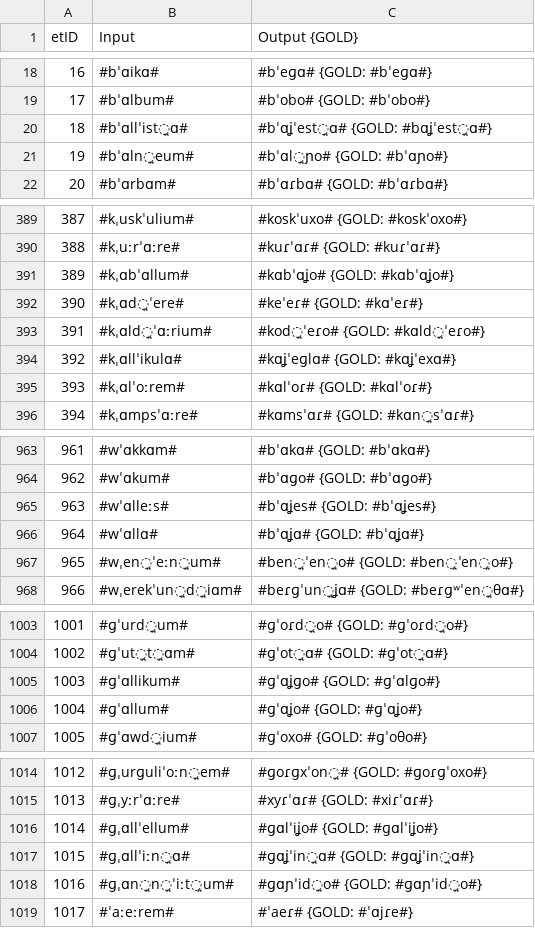
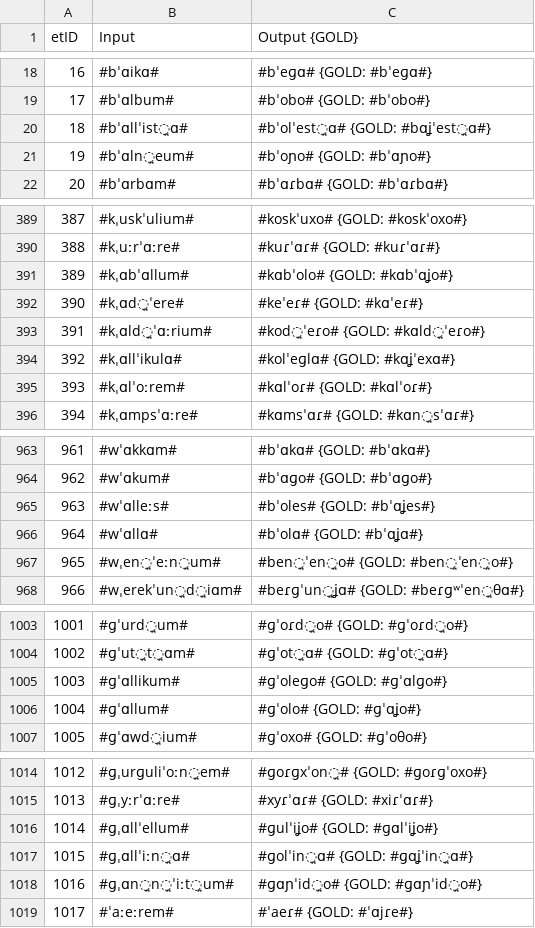
Before and after one commit to lfetting1/SpanishCFR, a CSV file: SpanishRunClayton/SpanishRunClayton_stagewise_output_graph.csv, drawn as a sheet; only a part is shown, gaps mark what is left out; the diff covers the shown part only.

```diff
--- a/SpanishRunClayton/SpanishRunClayton_stagewise_output_graph.csv
+++ b/SpanishRunClayton/SpanishRunClayton_stagewise_output_graph.csv
@@ -19,4 +19,4 @@ etID  | Input | Output {GOLD}
 17     | #bˈɑlbum# | #bˈobo# {GOLD: #bˈobo#}
-18     | #bˈɑllˈist̪ɑ# | #bˈɑʝˈest̪ɑ# {GOLD: #bɑʝˈest̪ɑ#}
-19     | #bˈɑln̪eum# | #bˈɑl̪ɲo# {GOLD: #bˈɑɲo#}
+18     | #bˈɑllˈist̪ɑ# | #bˈolˈest̪ɑ# {GOLD: #bɑʝˈest̪ɑ#}
+19     | #bˈɑln̪eum# | #bˈoɲo# {GOLD: #bˈɑɲo#}
 20     | #bˈɑrbɑm# | #bˈɑɾbɑ# {GOLD: #bˈɑɾbɑ#}
@@ -390,6 +390,6 @@ etID  | Input | Output {GOLD}
 388    | #kˌuːrˈɑːre# | #kuɾˈɑɾ# {GOLD: #kuɾˈɑɾ#}
-389    | #kˌɑbˈɑllum# | #kɑbˈɑʝo# {GOLD: #kɑbˈɑʝo#}
+389    | #kˌɑbˈɑllum# | #kɑbˈolo# {GOLD: #kɑbˈɑʝo#}
 390    | #kˌɑd̪ˈere# | #keˈeɾ# {GOLD: #kɑˈeɾ#}
 391    | #kˌɑld̪ˈɑːrium# | #kod̪ˈeɾo# {GOLD: #kɑld̪ˈeɾo#}
-392    | #kˌɑllˈikulɑ# | #kɑʝˈeɡlɑ# {GOLD: #kɑʝˈexɑ#}
+392    | #kˌɑllˈikulɑ# | #kolˈeɡlɑ# {GOLD: #kɑʝˈexɑ#}
 393    | #kˌɑlˈoːrem# | #kɑlˈoɾ# {GOLD: #kɑlˈoɾ#}
@@ -964,4 +964,4 @@ etID  | Input | Output {GOLD}
 962    | #wˈɑkum# | #bˈɑɡo# {GOLD: #bˈɑɡo#}
-963    | #wˈɑlleːs# | #bˈɑʝes# {GOLD: #bˈɑʝes#}
-964    | #wˈɑllɑ# | #bˈɑʝɑ# {GOLD: #bˈɑʝɑ#}
+963    | #wˈɑlleːs# | #bˈoles# {GOLD: #bˈɑʝes#}
+964    | #wˈɑllɑ# | #bˈolɑ# {GOLD: #bˈɑʝɑ#}
 965    | #wˌen̪ˈeːn̪um# | #ben̪ˈen̪o# {GOLD: #ben̪ˈen̪o#}
@@ -1004,4 +1004,4 @@ etID  | Input | Output {GOLD}
 1002   | #ɡˈut̪t̪ɑm# | #ɡˈot̪ɑ# {GOLD: #ɡˈot̪ɑ#}
-1003   | #ɡˈɑllikum# | #ɡˈɑʝɡo# {GOLD: #ɡˈɑlɡo#}
-1004   | #ɡˈɑllum# | #ɡˈɑʝo# {GOLD: #ɡˈɑʝo#}
+1003   | #ɡˈɑllikum# | #ɡˈoleɡo# {GOLD: #ɡˈɑlɡo#}
+1004   | #ɡˈɑllum# | #ɡˈolo# {GOLD: #ɡˈɑʝo#}
 1005   | #ɡˈɑwd̪ium# | #ɡˈoxo# {GOLD: #ɡˈoθo#}
@@ -1015,4 +1015,4 @@ etID  | Input | Output {GOLD}
 1013   | #ɡˌyːrˈɑːre# | #xyɾˈɑɾ# {GOLD: #xiɾˈɑɾ#}
-1014   | #ɡˌɑllˈellum# | #ɡɑlˈiʝo# {GOLD: #ɡɑlˈiʝo#}
-1015   | #ɡˌɑllˈiːn̪ɑ# | #ɡɑʝˈin̪ɑ# {GOLD: #ɡɑʝˈin̪ɑ#}
+1014   | #ɡˌɑllˈellum# | #ɡulˈiʝo# {GOLD: #ɡɑlˈiʝo#}
+1015   | #ɡˌɑllˈiːn̪ɑ# | #ɡolˈin̪ɑ# {GOLD: #ɡɑʝˈin̪ɑ#}
 1016   | #ɡˌɑn̪n̪ˈiːt̪um# | #ɡɑɲˈid̪o# {GOLD: #ɡɑɲˈid̪o#}
```
Also changed, not shown: 9 edited cells elsewhere in this file, SpanishRunClayton/SpanishRunClayton_rulewise_output_graph.csv, 51 other files.
